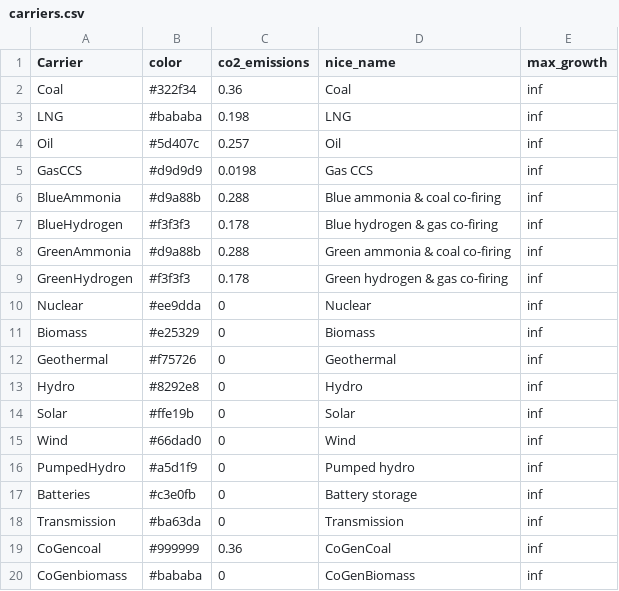
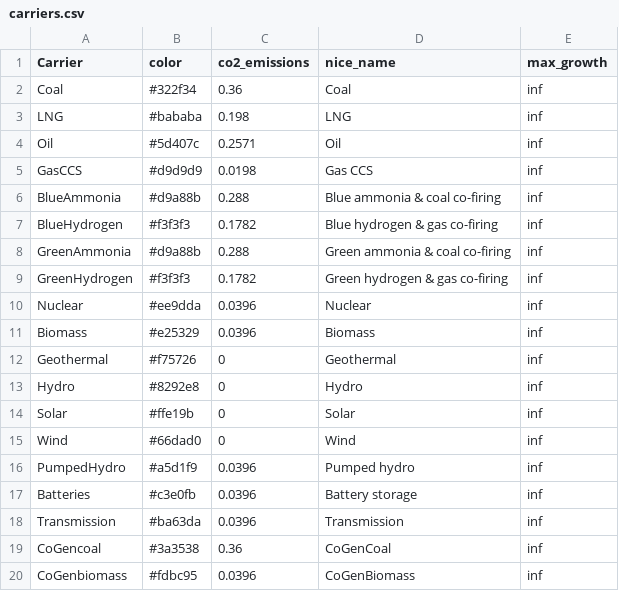
Before and after one commit to transition-zero/tza-pypsa, a CSV file: stock_models/Taiwan/carriers.csv, drawn as a sheet.

Commit message:
WIP update to carrier and generators

```diff
--- a/stock_models/Taiwan/carriers.csv
+++ b/stock_models/Taiwan/carriers.csv
@@ -3,10 +3,10 @@ Coal,#322f34,0.36,Coal,inf
 LNG,#bababa,0.198,LNG,inf
-Oil,#5d407c,0.257,Oil,inf
+Oil,#5d407c,0.2571,Oil,inf
 GasCCS,#d9d9d9,0.0198,Gas CCS,inf
 BlueAmmonia,#d9a88b,0.288,Blue ammonia & coal co-firing,inf
-BlueHydrogen,#f3f3f3,0.178,Blue hydrogen & gas co-firing,inf
+BlueHydrogen,#f3f3f3,0.1782,Blue hydrogen & gas co-firing,inf
 GreenAmmonia,#d9a88b,0.288,Green ammonia & coal co-firing,inf
-GreenHydrogen,#f3f3f3,0.178,Green hydrogen & gas co-firing,inf
-Nuclear,#ee9dda,0,Nuclear,inf
-Biomass,#e25329,0,Biomass,inf
+GreenHydrogen,#f3f3f3,0.1782,Green hydrogen & gas co-firing,inf
+Nuclear,#ee9dda,0.0396,Nuclear,inf
+Biomass,#e25329,0.0396,Biomass,inf
 Geothermal,#f75726,0,Geothermal,inf
@@ -15,6 +15,6 @@ Solar,#ffe19b,0,Solar,inf
 Wind,#66dad0,0,Wind,inf
-PumpedHydro,#a5d1f9,0,Pumped hydro,inf
-Batteries,#c3e0fb,0,Battery storage,inf
-Transmission,#ba63da,0,Transmission,inf
-CoGencoal,#999999,0.36,CoGenCoal,inf
-CoGenbiomass,#bababa,0,CoGenBiomass,inf
+PumpedHydro,#a5d1f9,0.0396,Pumped hydro,inf
+Batteries,#c3e0fb,0.0396,Battery storage,inf
+Transmission,#ba63da,0.0396,Transmission,inf
+CoGencoal,#3a3538,0.36,CoGenCoal,inf
+CoGenbiomass,#fdbc95,0.0396,CoGenBiomass,inf
```
Also changed, not shown: stock_models/Taiwan/generators.csv.
